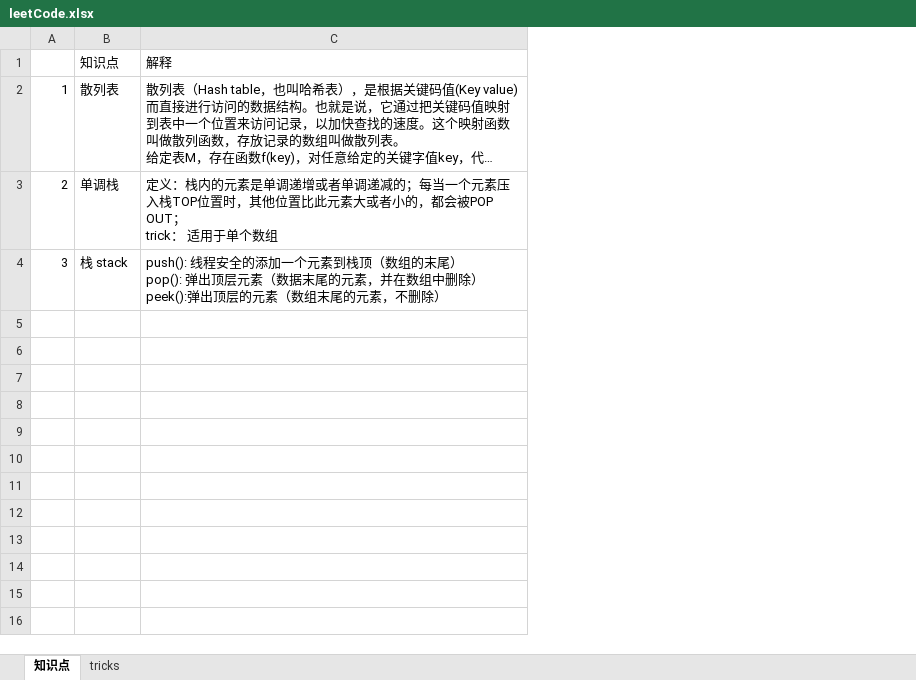
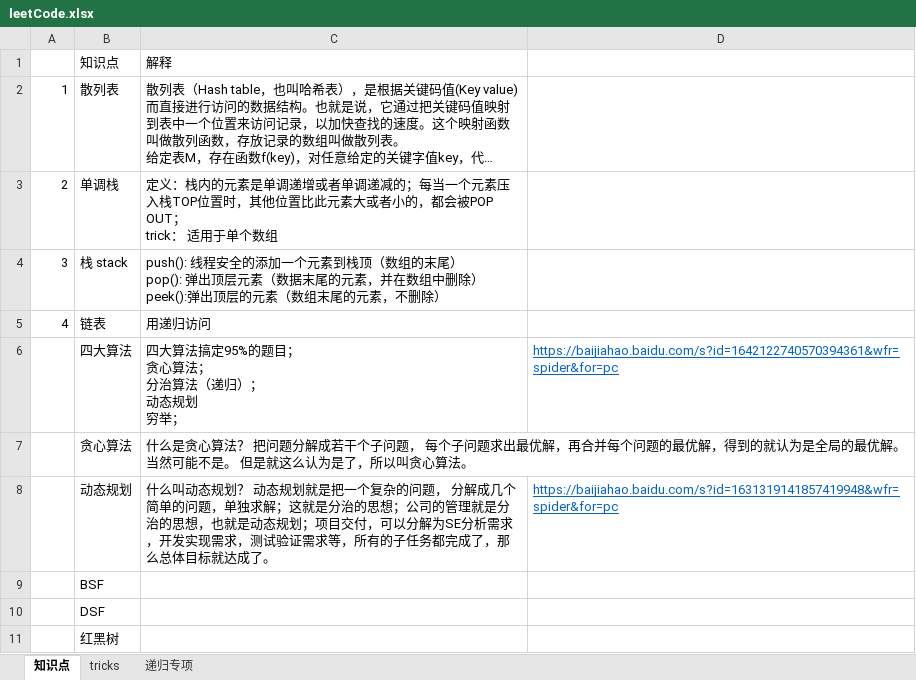
Before and after one commit to Gowithrisk/LeetCodePractise, an Excel workbook: leetCode.xlsx, sheet 知识点, drawn as a sheet; long unchanged cells end in …; values as stored, in another font and other column widths than the file's, no borders; ↵ is a line break in a cell; the diff names each change by its address in the sheet, - before the commit and + after, or states it on an @@ line.

```diff
--- a/leetCode.xlsx (sheet 知识点)
+++ b/leetCode.xlsx (sheet 知识点)
+sheet tab: 递归专项
+column D, empty
+row 5: 4 | 链表 | 用递归访问
+row 6:  | 四大算法 | 四大算法搞定95%的题目； ↵ 贪心算法； ↵ 分治算法（递归）； ↵ 动态规划 ↵ 穷举； | https://baijiahao.baidu.com/s?id=1642122740570394361&wfr=spider&for=pc
+row 7:  | 贪心算法 | 什么是贪心算法？ 把问题分解成若干个子问题， 每个子问题求出最优解，再合并每个问题的最优解，得到的就认为是全局的最优解。 当然可能不是。 但是就这么认为是了，所以叫贪心算法。
+row 8:  | 动态规划 | 什么叫动态规划？ 动态规划就是把一个复杂的问题， 分解成几个简单的问题，单独求解；这就是分治的思想；公司的管理就是分治的思想，也就是动态规划；项目交付，可以分解为SE分析需求，开发实现需求，测试验证需求等，所有的子任务都完成了，那么总体目标就达成了。 | https://baijiahao.baidu.com/s?id=1631319141857419948&wfr=spider&for=pc
+row 9:  | BSF
+row 10:  | DSF
+row 11:  | 红黑树
```
Also changed, not shown: sheet tricks, 19 other files.
